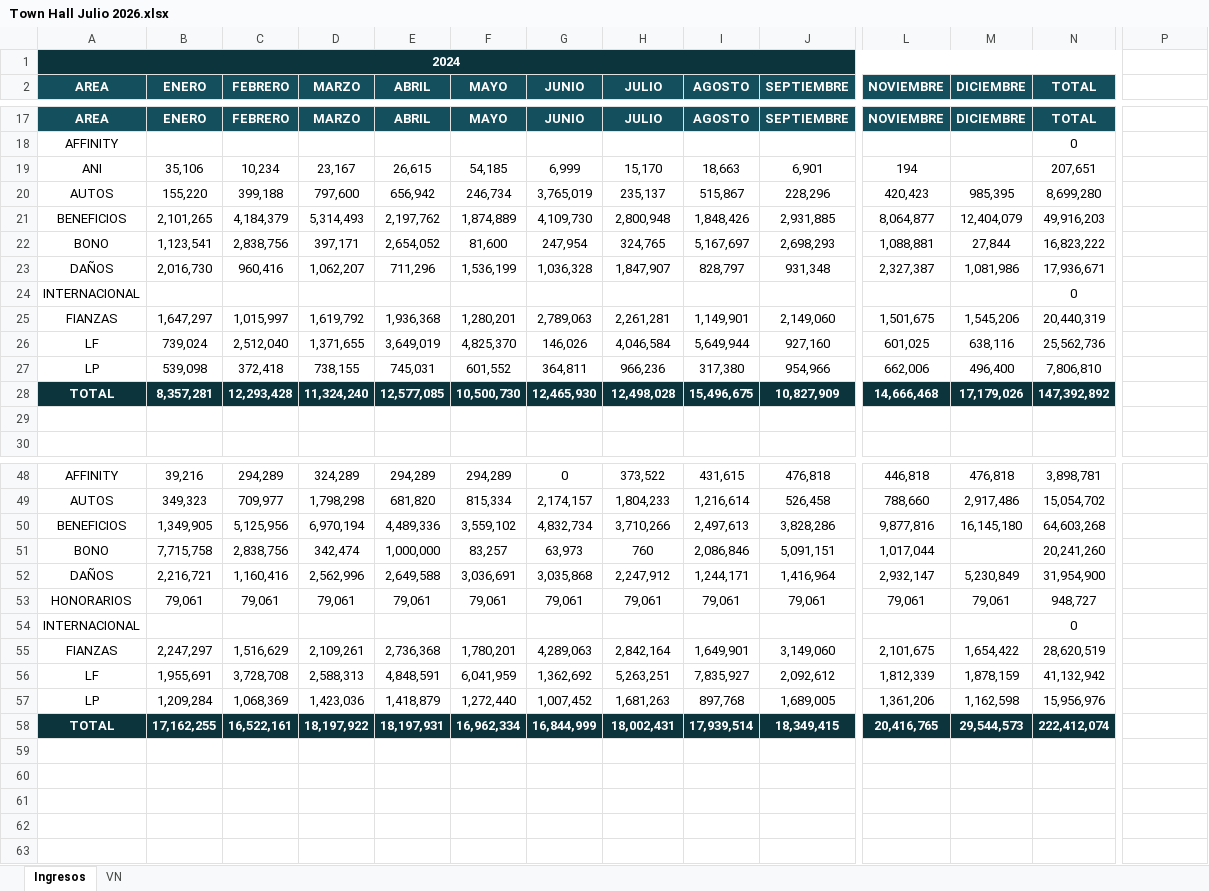
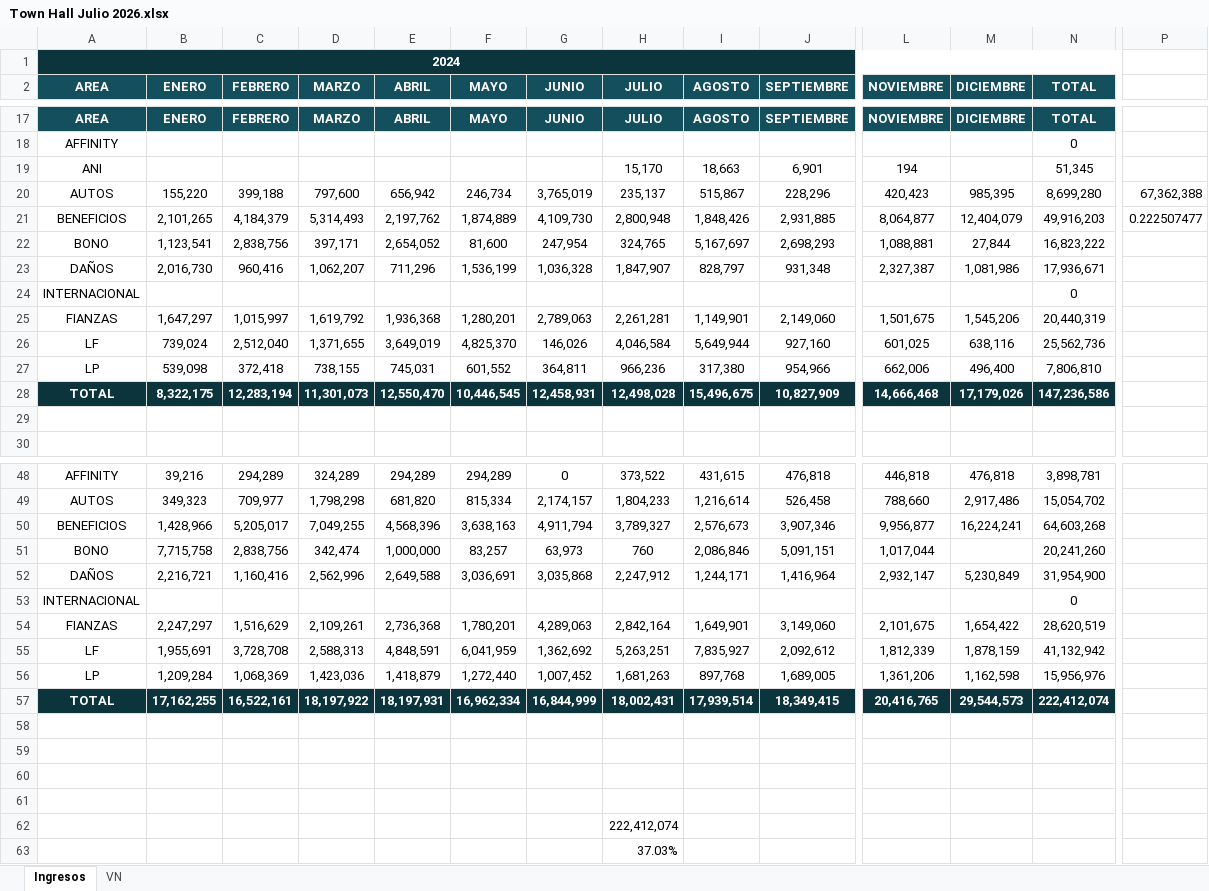
Before and after one commit to JOCs-TI/tablero-townhall, an Excel workbook: EXCEL/Town Hall Julio 2026.xlsx, sheet Ingresos, drawn as a sheet; only a part is shown, gaps mark what is left out; values as stored, in another font and other column widths than the file's, no borders; charts and pictures not drawn; removed rows and columns are numbered as before the commit, all else as after; rows hold the shown columns only; the diff names each change by its address in the sheet, - before the commit and + after, or states it on an @@ line.

```diff
--- a/EXCEL/Town Hall Julio 2026.xlsx (sheet Ingresos)
+++ b/EXCEL/Town Hall Julio 2026.xlsx (sheet Ingresos)
-B19 (ENERO): 35,106
+B19 (ENERO): (empty)
-C19 (FEBRERO): 10,234
+C19 (FEBRERO): (empty)
-D19 (MARZO): 23,167
+D19 (MARZO): (empty)
-E19 (ABRIL): 26,615
+E19 (ABRIL): (empty)
-F19 (MAYO): 54,185
+F19 (MAYO): (empty)
-G19 (JUNIO): 6,999
+G19 (JUNIO): (empty)
-N19 (TOTAL): 207,651
+N19 (TOTAL): 51,345
-P20: (empty)
+P20: 67,362,388
-P21: (empty)
+P21: 0.222507477
-B28 (ENERO): 8,357,281
+B28 (ENERO): 8,322,175
-C28 (FEBRERO): 12,293,428
+C28 (FEBRERO): 12,283,194
-D28 (MARZO): 11,324,240
+D28 (MARZO): 11,301,073
-E28 (ABRIL): 12,577,085
+E28 (ABRIL): 12,550,470
-F28 (MAYO): 10,500,730
+F28 (MAYO): 10,446,545
-G28 (JUNIO): 12,465,930
+G28 (JUNIO): 12,458,931
-N28 (TOTAL): 147,392,892
+N28 (TOTAL): 147,236,586
-row 50: BENEFICIOS | 1,349,905 | 5,125,956 | 6,970,194 | 4,489,336 | 3,559,102 | 4,832,734 | 3,710,266 | 2,497,613 | 3,828,286 | 9,877,816 | 16,145,180 | 64,603,268
+row 50: BENEFICIOS | 1,428,966 | 5,205,017 | 7,049,255 | 4,568,396 | 3,638,163 | 4,911,794 | 3,789,327 | 2,576,673 | 3,907,346 | 9,956,877 | 16,224,241 | 64,603,268
-row 53: HONORARIOS | 79,061 | 79,061 | 79,061 | 79,061 | 79,061 | 79,061 | 79,061 | 79,061 | 79,061 | 79,061 | 79,061 | 948,727
+row 58: (empty)
+row 59: (empty)
+row 60: (empty)
+row 61: (empty)
+row 62:  |  |  |  |  |  |  | 222,412,074
+row 63:  |  |  |  |  |  |  | 37.03%
```
Also changed, not shown: sheet VN, 1 other file.
